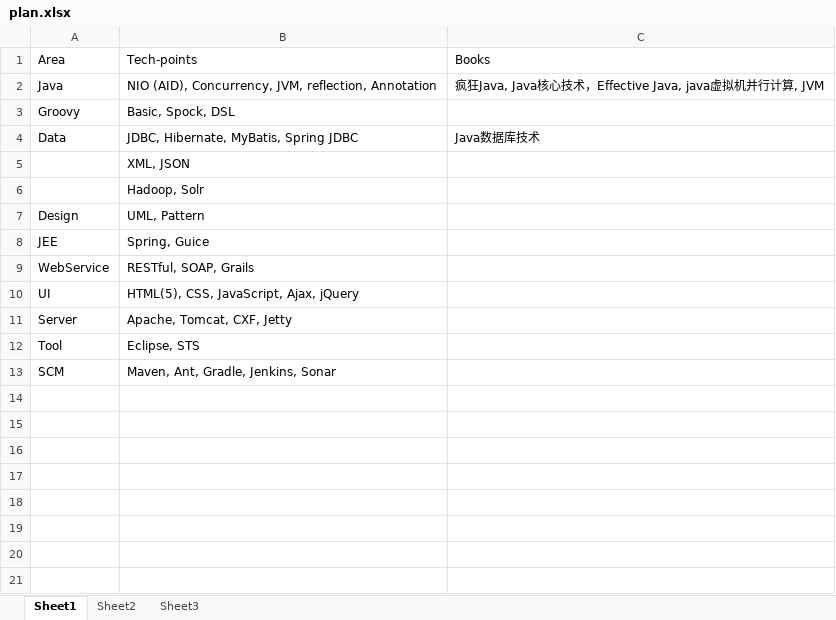
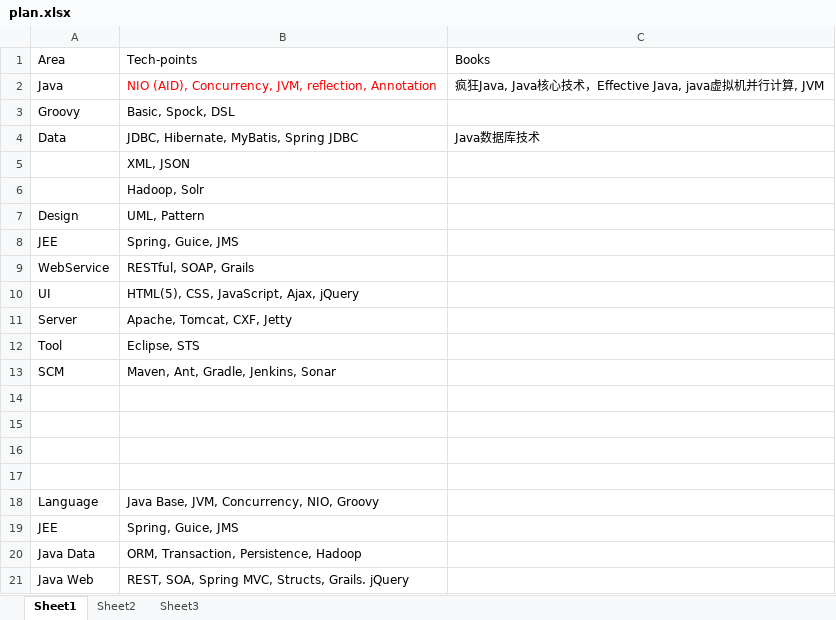
Before and after one commit to quickwind/playground, an Excel workbook: plan.xlsx, sheet Sheet1, drawn as a sheet; values as stored, in another font and other column widths than the file's, no borders; the diff names each change by its address in the sheet, - before the commit and + after, or states it on an @@ line.

Commit message:
Update plan

```diff
--- a/plan.xlsx (sheet Sheet1)
+++ b/plan.xlsx (sheet Sheet1)
-B2 text colour: black
+B2 text colour: #FF0000
-B8: Spring, Guice
+B8: Spring, Guice, JMS
+row 14: (empty)
+row 15: (empty)
+row 16: (empty)
+row 17: (empty)
+row 18: Language | Java Base, JVM, Concurrency, NIO, Groovy
+row 19: JEE | Spring, Guice, JMS
+row 20: Java Data | ORM, Transaction, Persistence, Hadoop
+row 21: Java Web | REST, SOA, Spring MVC, Structs, Grails. jQuery
```
